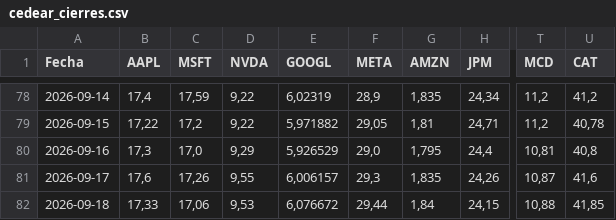
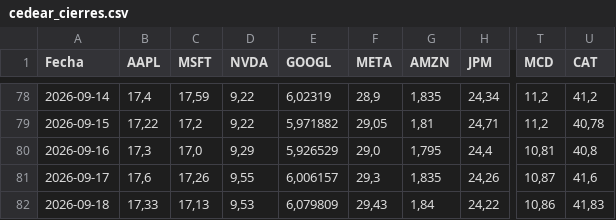
Before and after one commit to Brunogatti79/inversiones-bursatiles, a CSV file: data/cedear_cierres.csv, drawn as a sheet; only a part is shown, gaps mark what is left out; the diff names each change by its address in the sheet, - before the commit and + after, or states it on an @@ line.

Commit message:
auto: cedear_cierres 2026-09-18 12:04

```diff
--- a/data/cedear_cierres.csv
+++ b/data/cedear_cierres.csv
-C82 (MSFT): 17,06
+C82 (MSFT): 17,13
-E82 (GOOGL): 6,076672
+E82 (GOOGL): 6,079809
-F82 (META): 29,44
+F82 (META): 29,43
-H82 (JPM): 24,15
+H82 (JPM): 24,22
-T82 (MCD): 10,88
+T82 (MCD): 10,86
-U82 (CAT): 41,85
+U82 (CAT): 41,83
```
